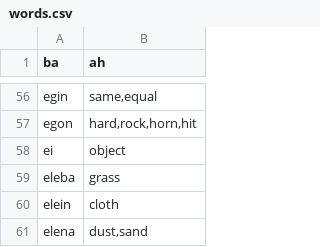
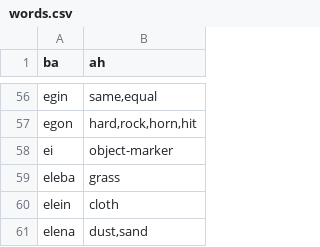
Before and after one commit to storyfeet/dugi_bialan, a CSV file: docs/words.csv, drawn as a sheet; only a part is shown, gaps mark what is left out.

```diff
--- a/docs/words.csv
+++ b/docs/words.csv
@@ -57,3 +57,3 @@ egin,"same,equal"
 egon,"hard,rock,horn,hit"
-ei,"object"
+ei,"object-marker"
 eleba,"grass"
```
Also changed, not shown: 32 other files.
